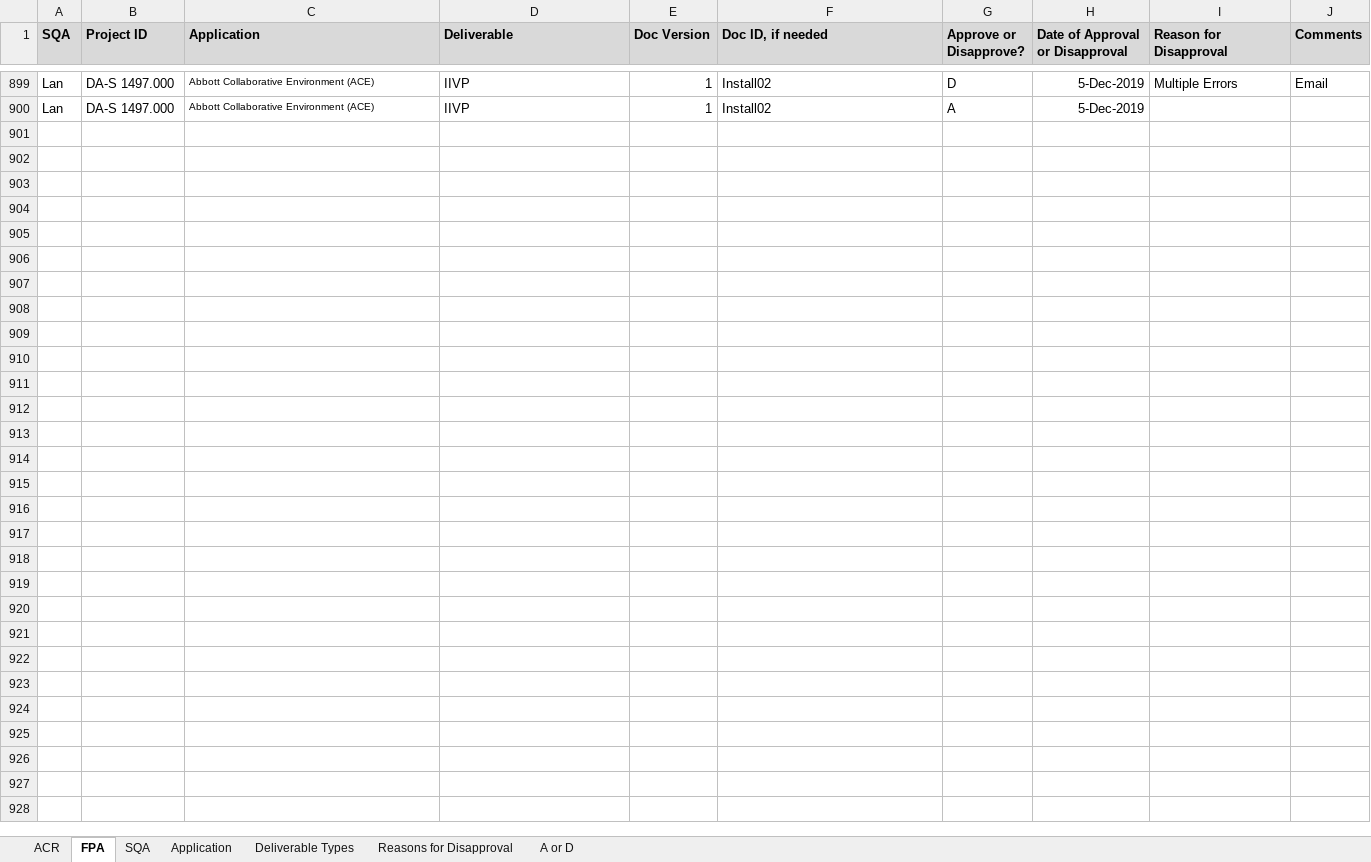
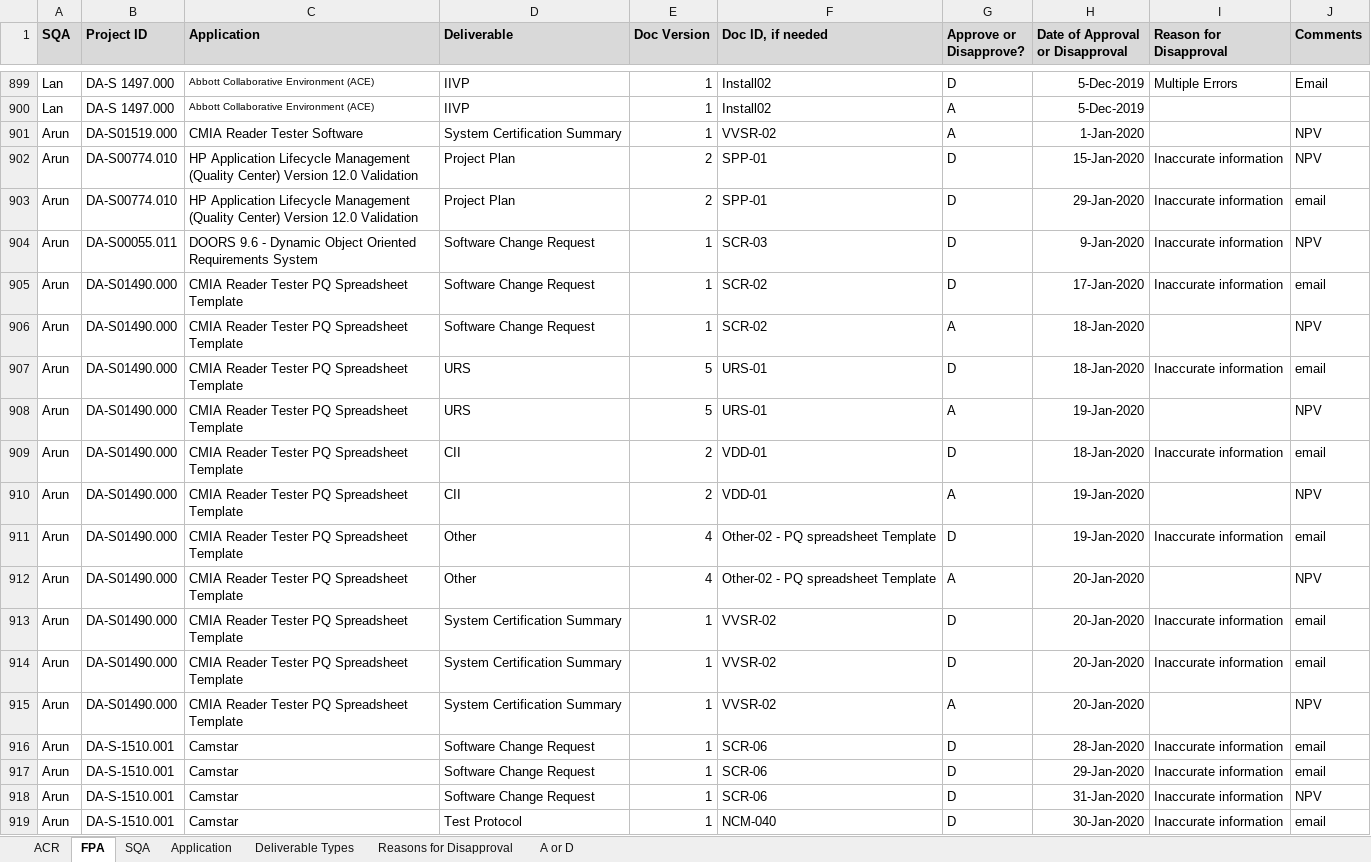
Before and after one commit to ab9sq/firstPassAcceptance, an Excel workbook: data/First Pass Acceptance_Dallas.xlsx, sheet FPA, drawn as a sheet; only a part is shown, gaps mark what is left out; values as stored, in another font and other column widths than the file's, no borders; conditional formats not drawn; the diff covers the shown part only; the diff names each change by its address in the sheet, - before the commit and + after, or states it on an @@ line.

```diff
--- a/data/First Pass Acceptance_Dallas.xlsx (sheet FPA)
+++ b/data/First Pass Acceptance_Dallas.xlsx (sheet FPA)
+row 901: Arun | DA-S01519.000 | CMIA Reader Tester Software | System Certification Summary | 1 | VVSR-02 | A | 1-Jan-2020 |  | NPV
+row 902: Arun | DA-S00774.010 | HP Application Lifecycle Management (Quality Center) Version 12.0 Validation | Project Plan | 2 | SPP-01 | D | 15-Jan-2020 | Inaccurate information | NPV
+row 903: Arun | DA-S00774.010 | HP Application Lifecycle Management (Quality Center) Version 12.0 Validation | Project Plan | 2 | SPP-01 | D | 29-Jan-2020 | Inaccurate information | email
+row 904: Arun | DA-S00055.011 | DOORS 9.6 - Dynamic Object Oriented Requirements System | Software Change Request | 1 | SCR-03 | D | 9-Jan-2020 | Inaccurate information | NPV
+row 905: Arun | DA-S01490.000 | CMIA Reader Tester PQ Spreadsheet Template | Software Change Request | 1 | SCR-02 | D | 17-Jan-2020 | Inaccurate information | email
+row 906: Arun | DA-S01490.000 | CMIA Reader Tester PQ Spreadsheet Template | Software Change Request | 1 | SCR-02 | A | 18-Jan-2020 |  | NPV
+row 907: Arun | DA-S01490.000 | CMIA Reader Tester PQ Spreadsheet Template | URS | 5 | URS-01 | D | 18-Jan-2020 | Inaccurate information | email
+row 908: Arun | DA-S01490.000 | CMIA Reader Tester PQ Spreadsheet Template | URS | 5 | URS-01 | A | 19-Jan-2020 |  | NPV
+row 909: Arun | DA-S01490.000 | CMIA Reader Tester PQ Spreadsheet Template | CII | 2 | VDD-01 | D | 18-Jan-2020 | Inaccurate information | email
+row 910: Arun | DA-S01490.000 | CMIA Reader Tester PQ Spreadsheet Template | CII | 2 | VDD-01 | A | 19-Jan-2020 |  | NPV
+row 911: Arun | DA-S01490.000 | CMIA Reader Tester PQ Spreadsheet Template | Other | 4 | Other-02 - PQ spreadsheet Template | D | 19-Jan-2020 | Inaccurate information | email
+row 912: Arun | DA-S01490.000 | CMIA Reader Tester PQ Spreadsheet Template | Other | 4 | Other-02 - PQ spreadsheet Template | A | 20-Jan-2020 |  | NPV
+row 913: Arun | DA-S01490.000 | CMIA Reader Tester PQ Spreadsheet Template | System Certification Summary | 1 | VVSR-02 | D | 20-Jan-2020 | Inaccurate information | email
+row 914: Arun | DA-S01490.000 | CMIA Reader Tester PQ Spreadsheet Template | System Certification Summary | 1 | VVSR-02 | D | 20-Jan-2020 | Inaccurate information | email
+row 915: Arun | DA-S01490.000 | CMIA Reader Tester PQ Spreadsheet Template | System Certification Summary | 1 | VVSR-02 | A | 20-Jan-2020 |  | NPV
+row 916: Arun | DA-S-1510.001 | Camstar | Software Change Request | 1 | SCR-06 | D | 28-Jan-2020 | Inaccurate information | email
+row 917: Arun | DA-S-1510.001 | Camstar | Software Change Request | 1 | SCR-06 | D | 29-Jan-2020 | Inaccurate information | email
+row 918: Arun | DA-S-1510.001 | Camstar | Software Change Request | 1 | SCR-06 | D | 31-Jan-2020 | Inaccurate information | NPV
+row 919: Arun | DA-S-1510.001 | Camstar | Test Protocol | 1 | NCM-040 | D | 30-Jan-2020 | Inaccurate information | email
```
Also changed, not shown: 148 added rows and 4 edited cells elsewhere in this sheet, sheet ACR, sheet Application, data/First Pass Acceptance.xlsx, 4 other files.
